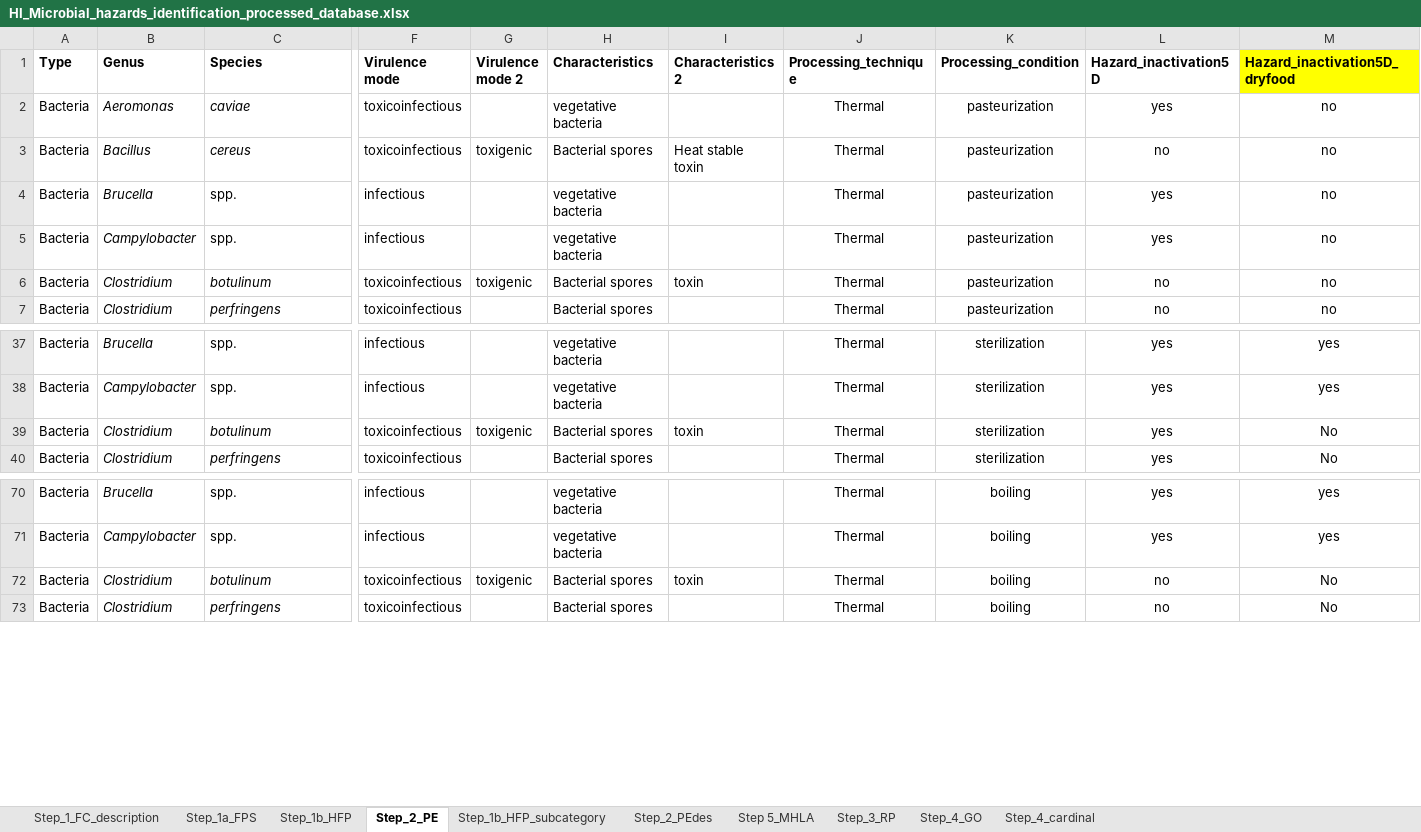
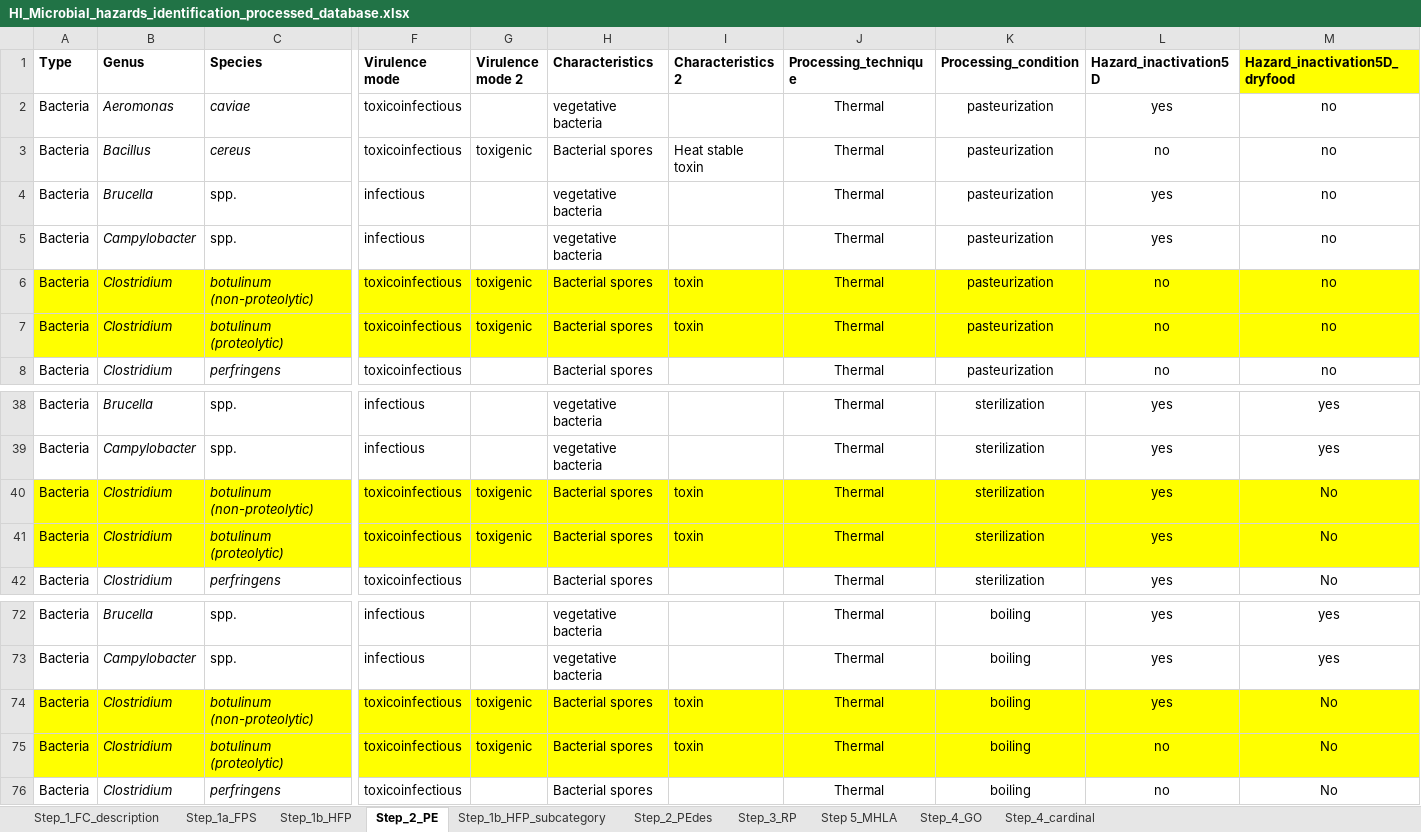
Before and after one commit to foodmicrobiologywur/Microbial_hazards_ID, an Excel workbook: HI_Microbial_hazards_identification_processed_database.xlsx, sheet Step_2_PE, drawn as a sheet; only a part is shown, gaps mark what is left out; values as stored, in another font and other column widths than the file's, no borders; addresses are those after the commit; rows hold the shown columns only; the diff covers the shown part only; the diff names each change by its address in the sheet, - before the commit and + after, or states it on an @@ line.

```diff
--- a/HI_Microbial_hazards_identification_processed_database.xlsx (sheet Step_2_PE)
+++ b/HI_Microbial_hazards_identification_processed_database.xlsx (sheet Step_2_PE)
@@ sheet tab order changed: Step_1_FC_description | Step_1a_FPS | Step_1b_HFP | Step_2_PE | Step_1b_HFP_subcategory | Step_2_PEdes | Step_3_RP | Step 5_MHLA | Step_4_GO | Step_4_cardinal @@
+row 6: Bacteria | Clostridium | botulinum (non-proteolytic) | toxicoinfectious | toxigenic | Bacterial spores | toxin | Thermal | pasteurization | no | no
-A7:M7 fill: none
+A7:M7 fill: #FFFF00
-C7 (Species): botulinum
+C7 (Species): botulinum (proteolytic)
+row 40: Bacteria | Clostridium | botulinum (non-proteolytic) | toxicoinfectious | toxigenic | Bacterial spores | toxin | Thermal | sterilization | yes | No
-A41:M41 fill: none
+A41:M41 fill: #FFFF00
-C41 (Species): botulinum
+C41 (Species): botulinum (proteolytic)
+row 74: Bacteria | Clostridium | botulinum (non-proteolytic) | toxicoinfectious | toxigenic | Bacterial spores | toxin | Thermal | boiling | yes | No
-A75:M75 fill: none
+A75:M75 fill: #FFFF00
-C75 (Species): botulinum
+C75 (Species): botulinum (proteolytic)
```
Also changed, not shown: cell formats elsewhere in this sheet, sheet Step_1b_HFP_subcategory, sheet Step 5_MHLA, sheet Step_4_cardinal, sheet Step_4_GO, sheet Step_3_RP, formulas that keep their value, 8 other files.
